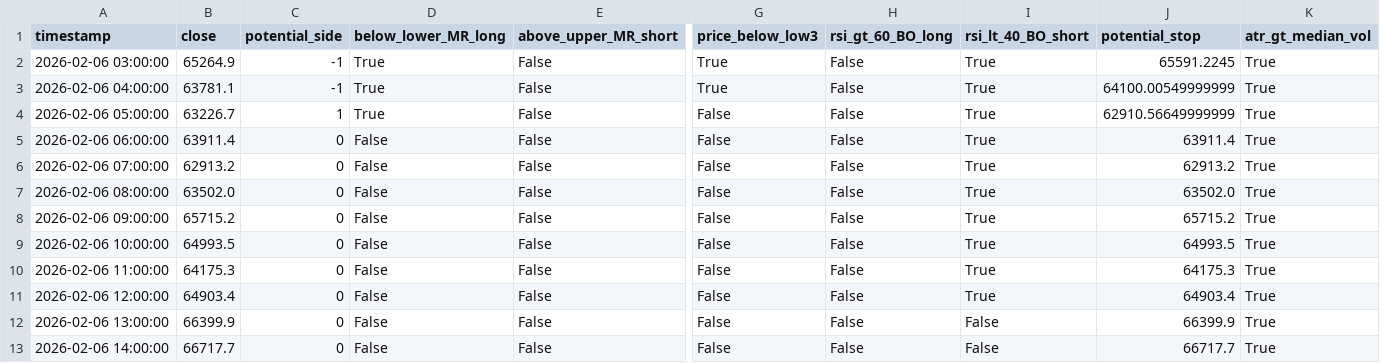
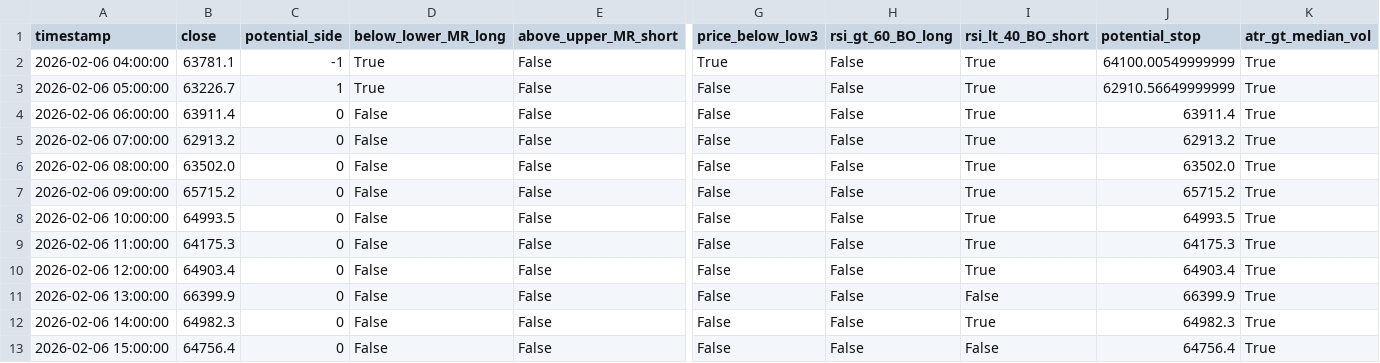
Before and after one commit to cdavocazh/btc-db-v3-cron, a CSV file: backtest_results/conditions.csv, drawn as a sheet; only a part is shown, gaps mark what is left out; removed rows and columns are numbered as before the commit, all else as after; rows hold the shown columns only; the diff names each change by its address in the sheet, - before the commit and + after, or states it on an @@ line.

```diff
--- a/backtest_results/conditions.csv
+++ b/backtest_results/conditions.csv
-row 2: 2026-02-06 03:00:00 | 65264.9 | -1 | True | False | True | False | True | 65591.2245 | True
-B12 (close): 66717.7
+B12 (close): 64982.3
-I12 (rsi_lt_40_BO_short): False
+I12 (rsi_lt_40_BO_short): True
-J12 (potential_stop): 66717.7
+J12 (potential_stop): 64982.3
+row 13: 2026-02-06 15:00:00 | 64756.4 | 0 | False | False | False | False | False | 64756.4 | True
```
Also changed, not shown: backtest_results/indicators.csv, 3 other files.
